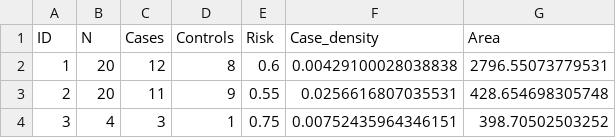
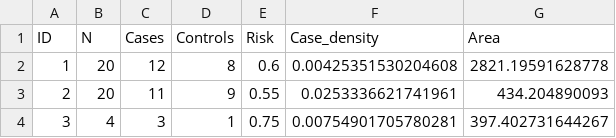
Before and after one commit to alexandster/SPARR-Lyme, a CSV file: clusters.csv, drawn as a sheet.

```diff
--- a/clusters.csv
+++ b/clusters.csv
@@ -1,4 +1,4 @@
 "ID","N","Cases","Controls","Risk","Case_density","Area"
-1,20,12,8,0.6,0.00429100028038838,2796.55073779531
-2,20,11,9,0.55,0.0256616807035531,428.654698305748
-3,4,3,1,0.75,0.00752435964346151,398.70502503252
+1,20,12,8,0.6,0.00425351530204608,2821.19591628778
+2,20,11,9,0.55,0.0253336621741961,434.204890093
+3,4,3,1,0.75,0.00754901705780281,397.402731644267
```
Also changed, not shown: 6 other files.
